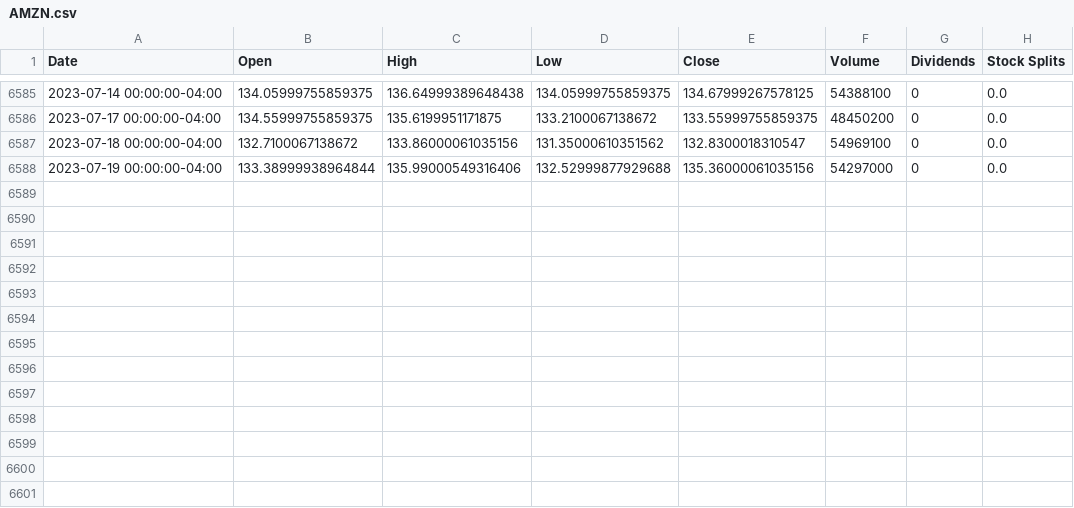
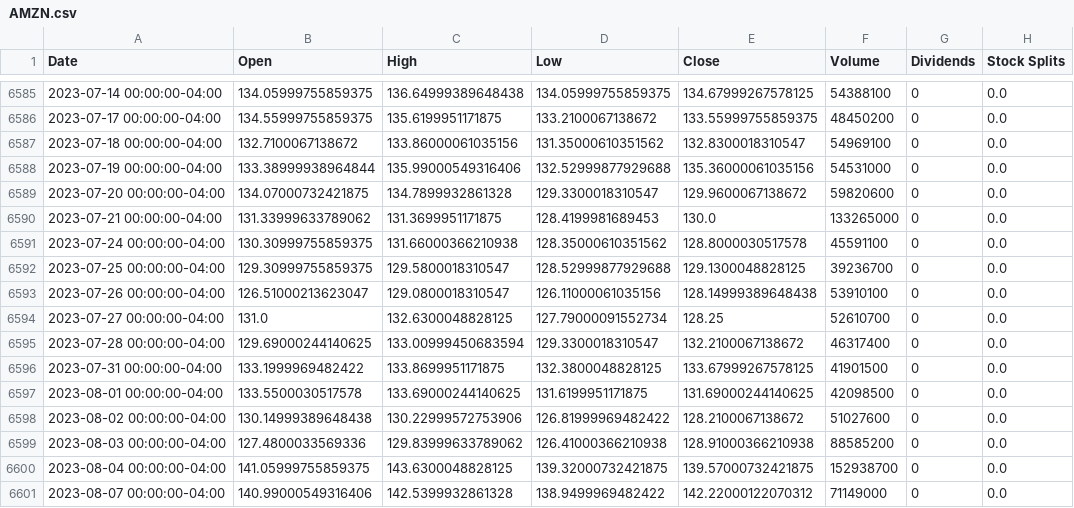
Before and after one commit to arindammajee/StockMarketPrediction, a CSV file: companies/AMZN/Data/AMZN.csv, drawn as a sheet; only a part is shown, gaps mark what is left out.

```diff
--- a/companies/AMZN/Data/AMZN.csv
+++ b/companies/AMZN/Data/AMZN.csv
@@ -6587,2 +6587,15 @@ Date,Open,High,Low,Close,Volume,Dividends,Stock Splits
 2023-07-18 00:00:00-04:00,132.7100067138672,133.86000061035156,131.35000610351562,132.8300018310547,54969100,0,0.0
-2023-07-19 00:00:00-04:00,133.38999938964844,135.99000549316406,132.52999877929688,135.36000061035156,54297000,0,0.0
+2023-07-19 00:00:00-04:00,133.38999938964844,135.99000549316406,132.52999877929688,135.36000061035156,54531000,0,0.0
+2023-07-20 00:00:00-04:00,134.07000732421875,134.7899932861328,129.3300018310547,129.9600067138672,59820600,0,0.0
+2023-07-21 00:00:00-04:00,131.33999633789062,131.3699951171875,128.4199981689453,130.0,133265000,0,0.0
+2023-07-24 00:00:00-04:00,130.30999755859375,131.66000366210938,128.35000610351562,128.8000030517578,45591100,0,0.0
+2023-07-25 00:00:00-04:00,129.30999755859375,129.5800018310547,128.52999877929688,129.1300048828125,39236700,0,0.0
+2023-07-26 00:00:00-04:00,126.51000213623047,129.0800018310547,126.11000061035156,128.14999389648438,53910100,0,0.0
+2023-07-27 00:00:00-04:00,131.0,132.6300048828125,127.79000091552734,128.25,52610700,0,0.0
+2023-07-28 00:00:00-04:00,129.69000244140625,133.00999450683594,129.3300018310547,132.2100067138672,46317400,0,0.0
+2023-07-31 00:00:00-04:00,133.1999969482422,133.8699951171875,132.3800048828125,133.67999267578125,41901500,0,0.0
+2023-08-01 00:00:00-04:00,133.5500030517578,133.69000244140625,131.6199951171875,131.69000244140625,42098500,0,0.0
+2023-08-02 00:00:00-04:00,130.14999389648438,130.22999572753906,126.81999969482422,128.2100067138672,51027600,0,0.0
+2023-08-03 00:00:00-04:00,127.4800033569336,129.83999633789062,126.41000366210938,128.91000366210938,88585200,0,0.0
+2023-08-04 00:00:00-04:00,141.05999755859375,143.6300048828125,139.32000732421875,139.57000732421875,152938700,0,0.0
+2023-08-07 00:00:00-04:00,140.99000549316406,142.5399932861328,138.9499969482422,142.22000122070312,71149000,0,0.0
```
Also changed, not shown: companies/AMZN/Data/AMZN_news.csv, companies/AMZN/Model/history.csv, 20 other files.
